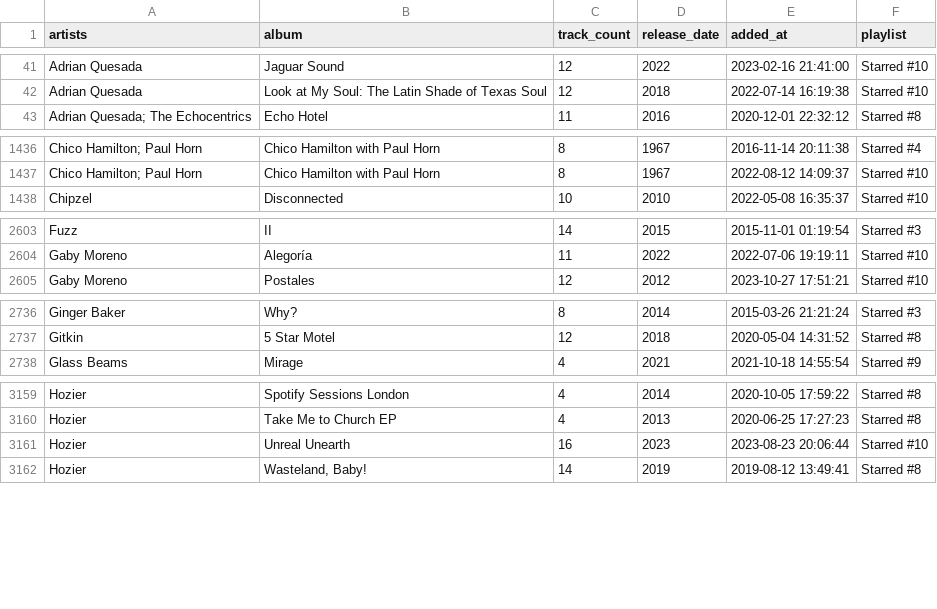
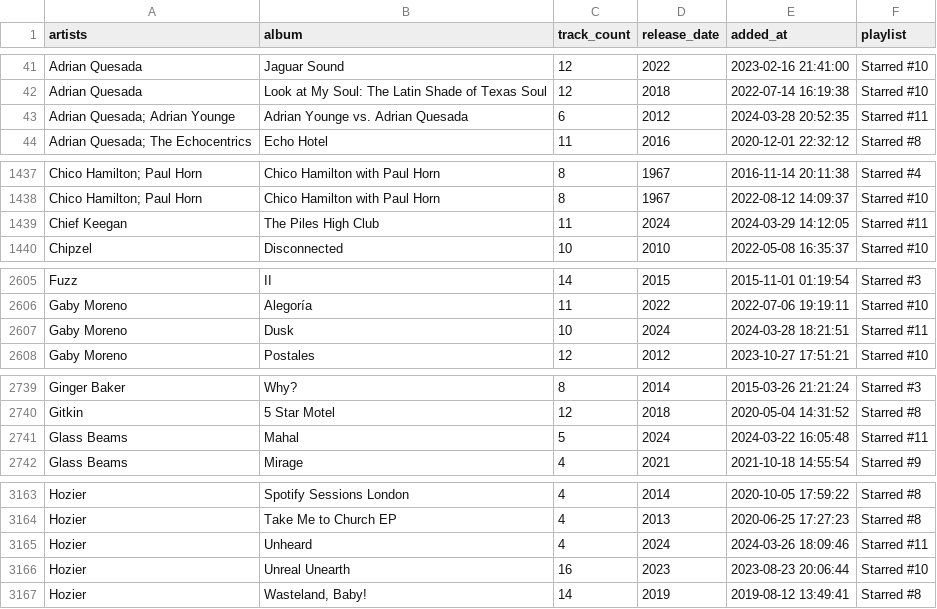
Before and after one commit to ccb012100/spotify-playlists, a TSV file: albums/sorted_albums.tsv, drawn as a sheet; only a part is shown, gaps mark what is left out; the diff covers the shown part only.

Commit message:
add 12 albums

```diff
--- a/albums/sorted_albums.tsv
+++ b/albums/sorted_albums.tsv
@@ -42,2 +42,3 @@ Adrian Quesada	Jaguar Sound	12	2022	2023-02-16 21:41:00	Starred #10
 Adrian Quesada	Look at My Soul: The Latin Shade of Texas Soul	12	2018	2022-07-14 16:19:38	Starred #10
+Adrian Quesada; Adrian Younge	Adrian Younge vs. Adrian Quesada	6	2012	2024-03-28 20:52:35	Starred #11
 Adrian Quesada; The Echocentrics	Echo Hotel	11	2016	2020-12-01 22:32:12	Starred #8
@@ -1437,2 +1438,3 @@ Chico Hamilton; Paul Horn	Chico Hamilton with Paul Horn	8	1967	2016-11-14 20:11:
 Chico Hamilton; Paul Horn	Chico Hamilton with Paul Horn	8	1967	2022-08-12 14:09:37	Starred #10
+Chief Keegan	The Piles High Club	11	2024	2024-03-29 14:12:05	Starred #11
 Chipzel	Disconnected	10	2010	2022-05-08 16:35:37	Starred #10
@@ -2604,2 +2606,3 @@ Fuzz	II	14	2015	2015-11-01 01:19:54	Starred #3
 Gaby Moreno	Alegoría	11	2022	2022-07-06 19:19:11	Starred #10
+Gaby Moreno	Dusk	10	2024	2024-03-28 18:21:51	Starred #11
 Gaby Moreno	Postales	12	2012	2023-10-27 17:51:21	Starred #10
@@ -2737,2 +2740,3 @@ Ginger Baker	Why?	8	2014	2015-03-26 21:21:24	Starred #3
 Gitkin	5 Star Motel	12	2018	2020-05-04 14:31:52	Starred #8
+Glass Beams	Mahal	5	2024	2024-03-22 16:05:48	Starred #11
 Glass Beams	Mirage	4	2021	2021-10-18 14:55:54	Starred #9
@@ -3160,2 +3164,3 @@ Hozier	Spotify Sessions London	4	2014	2020-10-05 17:59:22	Starred #8
 Hozier	Take Me to Church EP	4	2013	2020-06-25 17:27:23	Starred #8
+Hozier	Unheard	4	2024	2024-03-26 18:09:46	Starred #11
 Hozier	Unreal Unearth	16	2023	2023-08-23 20:06:44	Starred #10
```
Also changed, not shown: 7 added rows elsewhere in this file, albums/all_albums.tsv, albums/starred_albums.tsv.
